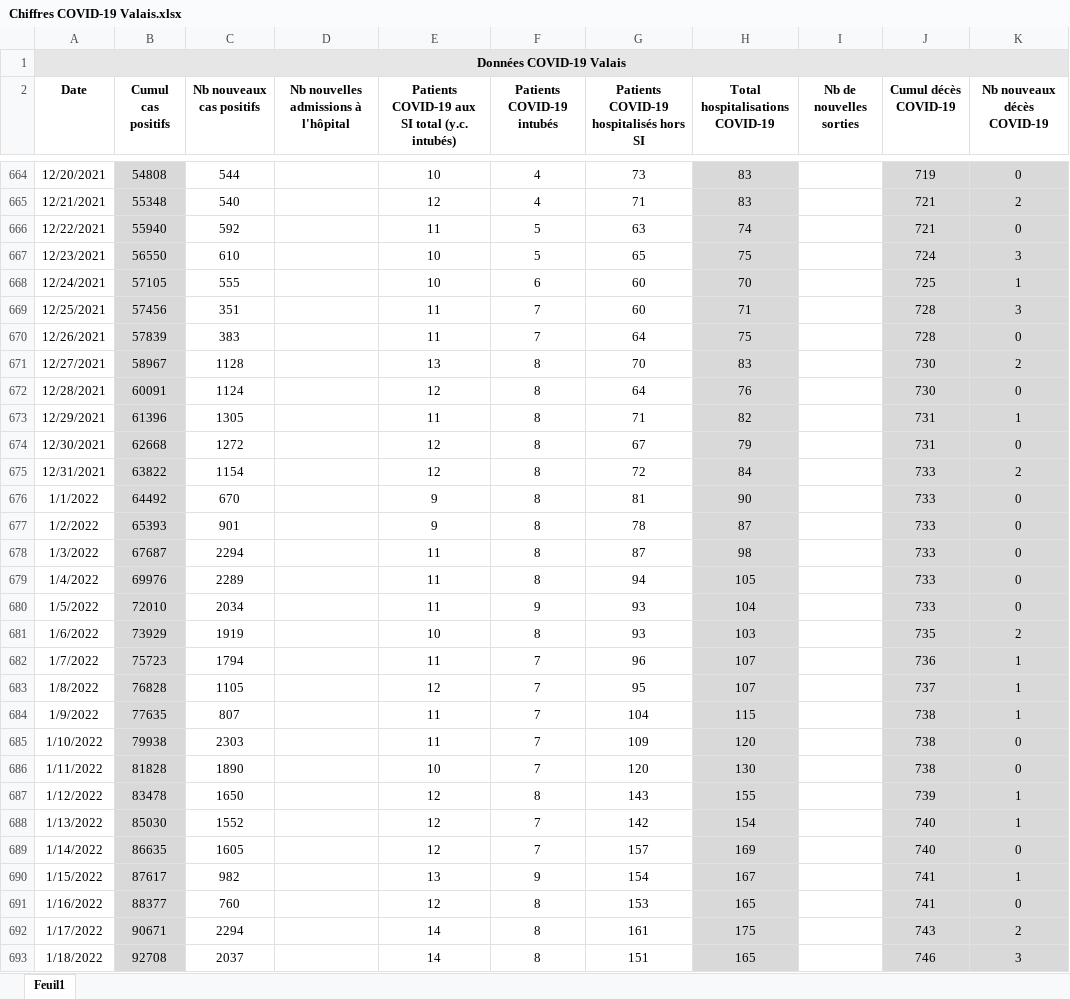
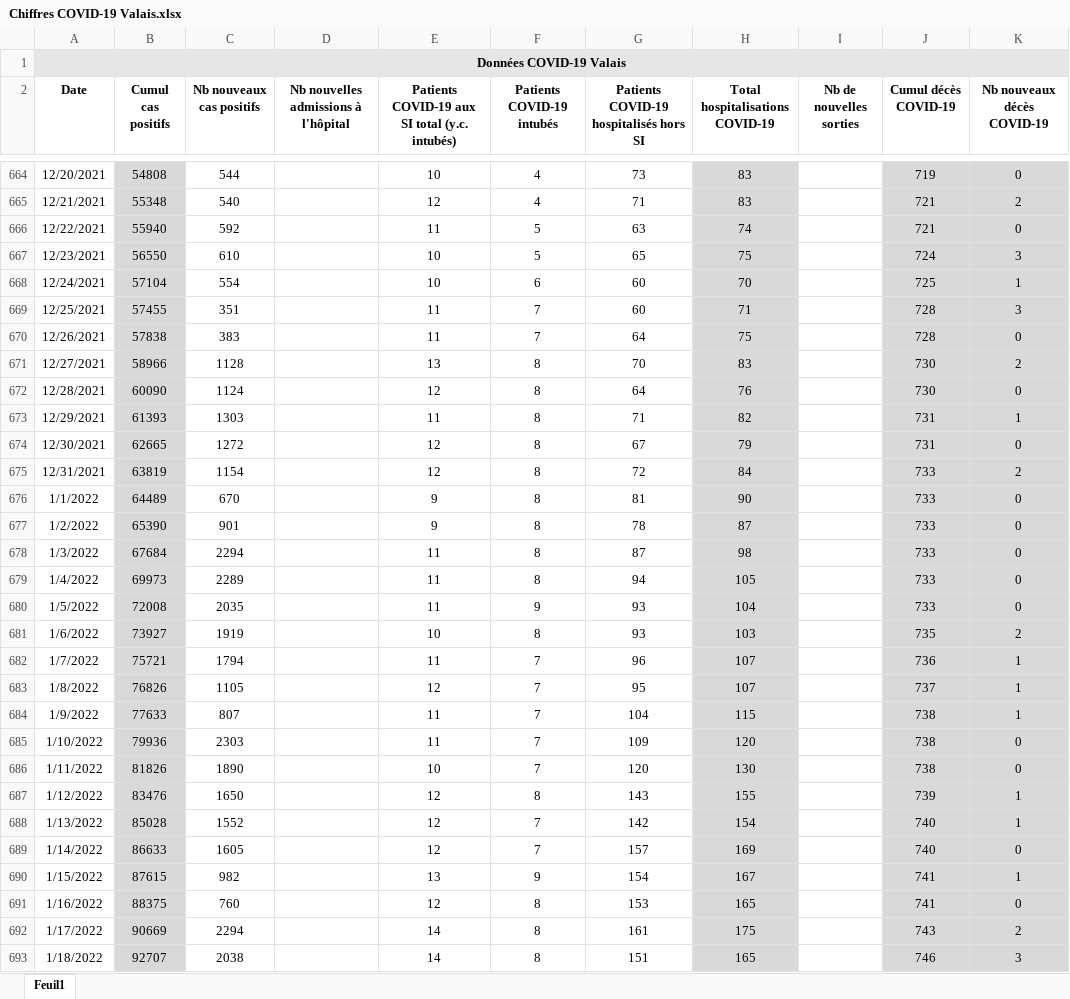
Before and after one commit to statistikZH/covid19_drop, an Excel workbook: Chiffres COVID-19 Valais.xlsx, sheet Feuil1, drawn as a sheet; only a part is shown, gaps mark what is left out; values as stored, in another font and other column widths than the file's, no borders; the diff covers the shown part only; the diff names each change by its address in the sheet, - before the commit and + after, or states it on an @@ line.

Commit message:
Add files via upload

```diff
--- a/Chiffres COVID-19 Valais.xlsx (sheet Feuil1)
+++ b/Chiffres COVID-19 Valais.xlsx (sheet Feuil1)
-B668 (Cumul cas positifs): 57105
+B668 (Cumul cas positifs): 57104
-C668 (Nb nouveaux cas positifs): 555
+C668 (Nb nouveaux cas positifs): 554
-B669 (Cumul cas positifs): 57456
+B669 (Cumul cas positifs): 57455
-B670 (Cumul cas positifs): 57839
+B670 (Cumul cas positifs): 57838
-B671 (Cumul cas positifs): 58967
+B671 (Cumul cas positifs): 58966
-B672 (Cumul cas positifs): 60091
+B672 (Cumul cas positifs): 60090
-B673 (Cumul cas positifs): 61396
+B673 (Cumul cas positifs): 61393
-C673 (Nb nouveaux cas positifs): 1305
+C673 (Nb nouveaux cas positifs): 1303
-B674 (Cumul cas positifs): 62668
+B674 (Cumul cas positifs): 62665
-B675 (Cumul cas positifs): 63822
+B675 (Cumul cas positifs): 63819
-B676 (Cumul cas positifs): 64492
+B676 (Cumul cas positifs): 64489
-B677 (Cumul cas positifs): 65393
+B677 (Cumul cas positifs): 65390
-B678 (Cumul cas positifs): 67687
+B678 (Cumul cas positifs): 67684
-B679 (Cumul cas positifs): 69976
+B679 (Cumul cas positifs): 69973
-B680 (Cumul cas positifs): 72010
+B680 (Cumul cas positifs): 72008
-C680 (Nb nouveaux cas positifs): 2034
+C680 (Nb nouveaux cas positifs): 2035
-B681 (Cumul cas positifs): 73929
+B681 (Cumul cas positifs): 73927
-B682 (Cumul cas positifs): 75723
+B682 (Cumul cas positifs): 75721
-B683 (Cumul cas positifs): 76828
+B683 (Cumul cas positifs): 76826
-B684 (Cumul cas positifs): 77635
+B684 (Cumul cas positifs): 77633
-B685 (Cumul cas positifs): 79938
+B685 (Cumul cas positifs): 79936
-B686 (Cumul cas positifs): 81828
+B686 (Cumul cas positifs): 81826
-B687 (Cumul cas positifs): 83478
+B687 (Cumul cas positifs): 83476
-B688 (Cumul cas positifs): 85030
+B688 (Cumul cas positifs): 85028
-B689 (Cumul cas positifs): 86635
+B689 (Cumul cas positifs): 86633
-B690 (Cumul cas positifs): 87617
+B690 (Cumul cas positifs): 87615
-B691 (Cumul cas positifs): 88377
+B691 (Cumul cas positifs): 88375
-B692 (Cumul cas positifs): 90671
+B692 (Cumul cas positifs): 90669
-B693 (Cumul cas positifs): 92708
+B693 (Cumul cas positifs): 92707
-C693 (Nb nouveaux cas positifs): 2037
+C693 (Nb nouveaux cas positifs): 2038
```
Also changed, not shown: 163 edited cells elsewhere in this sheet.
